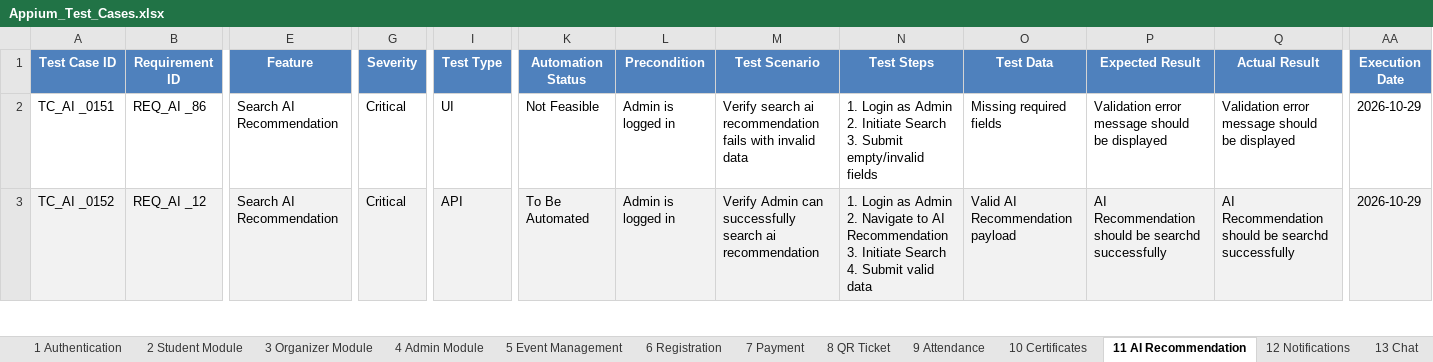
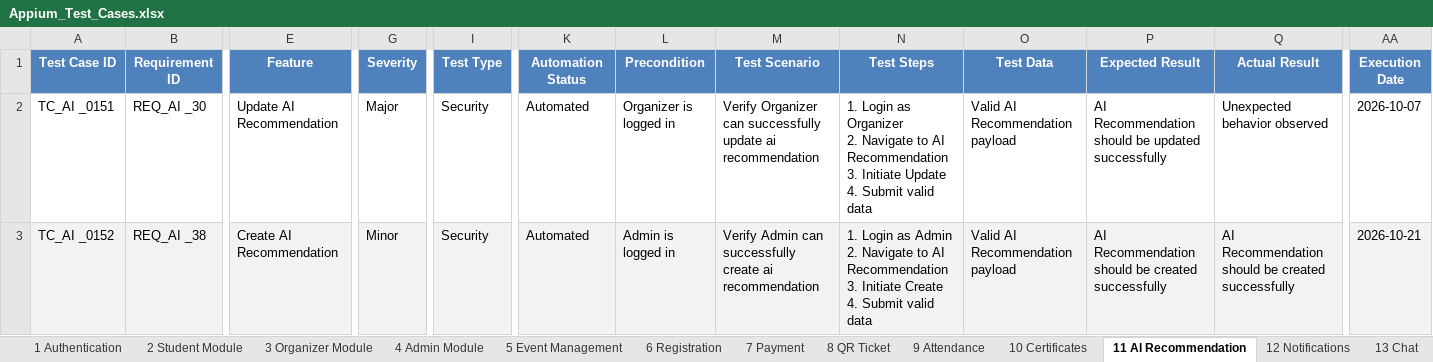
Before and after one commit to bhara1h/EventMate1, an Excel workbook: appium-tests/Appium_Test_Cases.xlsx, sheet 11 AI Recommendation, drawn as a sheet; only a part is shown, gaps mark what is left out; values as stored, in another font and other column widths than the file's, no borders; conditional formats not drawn; ↵ is a line break in a cell; the diff covers the shown part only; the diff names each change by its address in the sheet, - before the commit and + after, or states it on an @@ line.

```diff
--- a/appium-tests/Appium_Test_Cases.xlsx (sheet 11 AI Recommendation)
+++ b/appium-tests/Appium_Test_Cases.xlsx (sheet 11 AI Recommendation)
-B2 (Requirement ID): REQ_AI _86
+B2 (Requirement ID): REQ_AI _30
-E2 (Feature): Search AI Recommendation
+E2 (Feature): Update AI Recommendation
-G2 (Severity): Critical
+G2 (Severity): Major
-I2 (Test Type): UI
+I2 (Test Type): Security
-K2 (Automation Status): Not Feasible
+K2 (Automation Status): Automated
-L2 (Precondition): Admin is logged in
+L2 (Precondition): Organizer is logged in
-M2 (Test Scenario): Verify search ai recommendation fails with invalid data
+M2 (Test Scenario): Verify Organizer can successfully update ai recommendation
-N2 (Test Steps): …Login as Admin ↵ 2. Initiate Search ↵ 3. Submit empty/invalid fields
+N2 (Test Steps): …Login as Organizer ↵ 2. Navigate to AI Recommendation ↵ 3. Initiate Update ↵ 4. Submit valid data
-O2 (Test Data): Missing required fields
+O2 (Test Data): Valid AI Recommendation payload
-P2 (Expected Result): Validation error message should be displayed
+P2 (Expected Result): AI Recommendation should be updated successfully
-Q2 (Actual Result): Validation error message should be displayed
+Q2 (Actual Result): Unexpected behavior observed
-AA2 (Execution Date): 2026-10-29
+AA2 (Execution Date): 2026-10-07
-B3 (Requirement ID): REQ_AI _12
+B3 (Requirement ID): REQ_AI _38
-E3 (Feature): Search AI Recommendation
+E3 (Feature): Create AI Recommendation
-G3 (Severity): Critical
+G3 (Severity): Minor
-I3 (Test Type): API
+I3 (Test Type): Security
-K3 (Automation Status): To Be Automated
+K3 (Automation Status): Automated
-M3 (Test Scenario): …can successfully search ai recommendation
+M3 (Test Scenario): …can successfully create ai recommendation
-N3 (Test Steps): …3. Initiate Search ↵ 4. Submit…
+N3 (Test Steps): …3. Initiate Create ↵ 4. Submit…
-P3 (Expected Result): …should be searchd successfully
+P3 (Expected Result): …should be created successfully
-Q3 (Actual Result): …should be searchd successfully
+Q3 (Actual Result): …should be created successfully
-AA3 (Execution Date): 2026-10-29
+AA3 (Execution Date): 2026-10-21
```
Also changed, not shown: 178 edited cells elsewhere in this sheet, sheet 2 Student Module, sheet 23 Mobile Testing, sheet 3 Organizer Module, sheet 8 QR Ticket, sheet 9 Attendance, sheet 10 Certificates, 20 more sheets, appium-tests/Appium_Test_Summary.xlsx, selenium-tests/Selenium_Test_Cases.xlsx, 1 other file.
